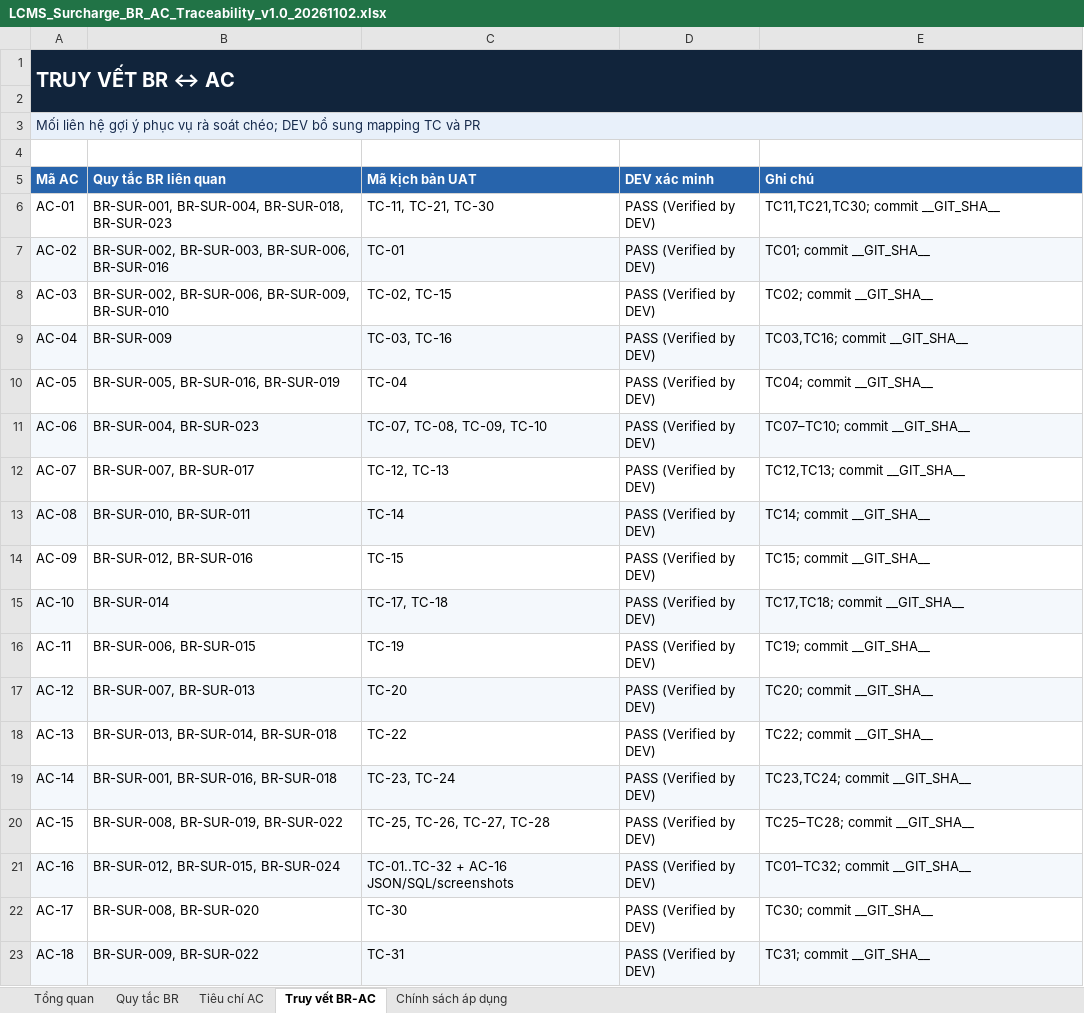
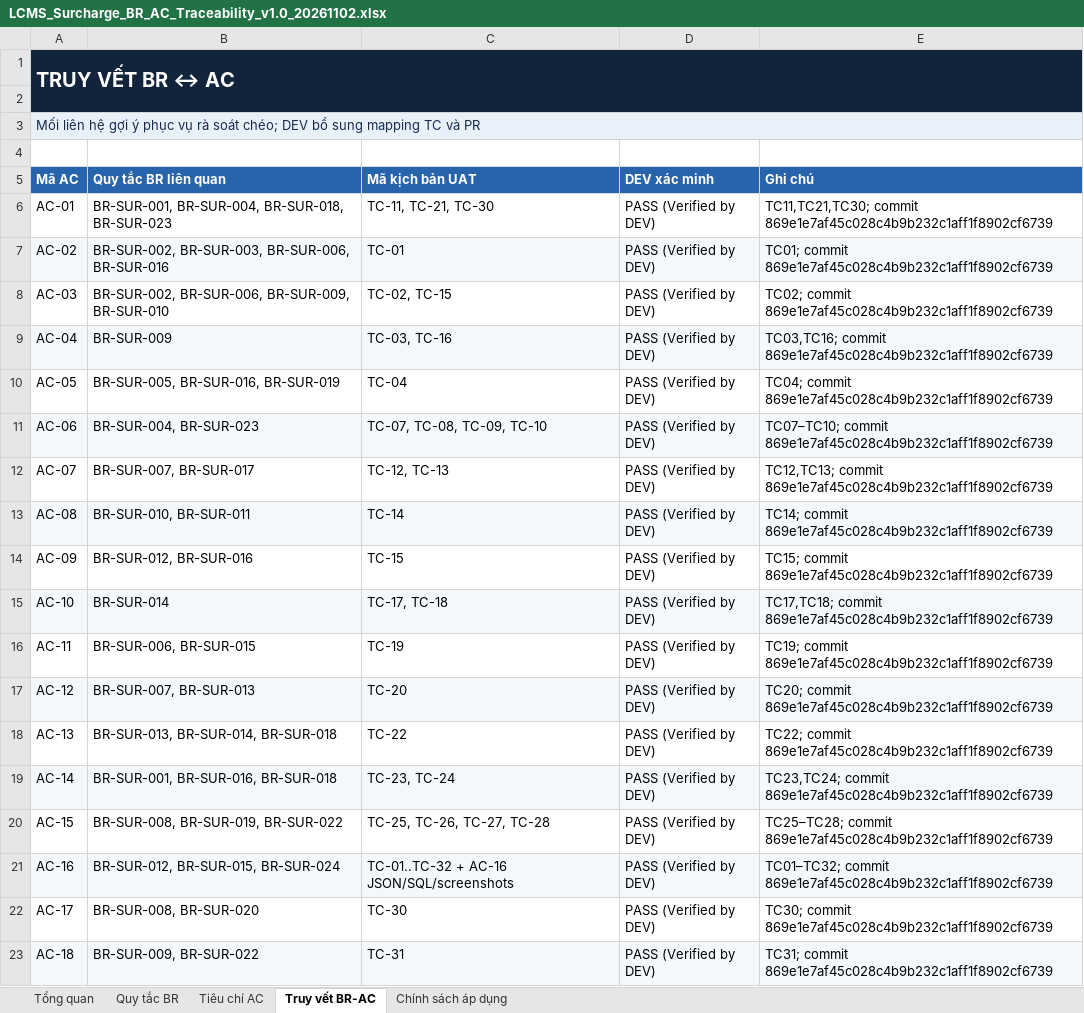
Before and after one commit to thanhquyen129/CMS, an Excel workbook: docs/po/02112026-LCMS_Surcharge_Application_P0_DEV_Handover_v1.0_20261102/LCMS_Surcharge_BR_AC_Traceability_v1.0_20261102.xlsx, sheet Truy vết BR-AC, drawn as a sheet; values as stored, in another font and other column widths than the file's, no borders; table styles not drawn; the diff names each change by its address in the sheet, - before the commit and + after, or states it on an @@ line.

```diff
--- a/docs/po/02112026-LCMS_Surcharge_Application_P0_DEV_Handover_v1.0_20261102/LCMS_Surcharge_BR_AC_Traceability_v1.0_20261102.xlsx (sheet Truy vết BR-AC)
+++ b/docs/po/02112026-LCMS_Surcharge_Application_P0_DEV_Handover_v1.0_20261102/LCMS_Surcharge_BR_AC_Traceability_v1.0_20261102.xlsx (sheet Truy vết BR-AC)
-E6 (Ghi chú): TC11,TC21,TC30; commit __GIT_SHA__
+E6 (Ghi chú): TC11,TC21,TC30; commit 869e1e7af45c028c4b9b232c1aff1f8902cf6739
-E7 (Ghi chú): TC01; commit __GIT_SHA__
+E7 (Ghi chú): TC01; commit 869e1e7af45c028c4b9b232c1aff1f8902cf6739
-E8 (Ghi chú): TC02; commit __GIT_SHA__
+E8 (Ghi chú): TC02; commit 869e1e7af45c028c4b9b232c1aff1f8902cf6739
-E9 (Ghi chú): TC03,TC16; commit __GIT_SHA__
+E9 (Ghi chú): TC03,TC16; commit 869e1e7af45c028c4b9b232c1aff1f8902cf6739
-E10 (Ghi chú): TC04; commit __GIT_SHA__
+E10 (Ghi chú): TC04; commit 869e1e7af45c028c4b9b232c1aff1f8902cf6739
-E11 (Ghi chú): TC07–TC10; commit __GIT_SHA__
+E11 (Ghi chú): TC07–TC10; commit 869e1e7af45c028c4b9b232c1aff1f8902cf6739
-E12 (Ghi chú): TC12,TC13; commit __GIT_SHA__
+E12 (Ghi chú): TC12,TC13; commit 869e1e7af45c028c4b9b232c1aff1f8902cf6739
-E13 (Ghi chú): TC14; commit __GIT_SHA__
+E13 (Ghi chú): TC14; commit 869e1e7af45c028c4b9b232c1aff1f8902cf6739
-E14 (Ghi chú): TC15; commit __GIT_SHA__
+E14 (Ghi chú): TC15; commit 869e1e7af45c028c4b9b232c1aff1f8902cf6739
-E15 (Ghi chú): TC17,TC18; commit __GIT_SHA__
+E15 (Ghi chú): TC17,TC18; commit 869e1e7af45c028c4b9b232c1aff1f8902cf6739
-E16 (Ghi chú): TC19; commit __GIT_SHA__
+E16 (Ghi chú): TC19; commit 869e1e7af45c028c4b9b232c1aff1f8902cf6739
-E17 (Ghi chú): TC20; commit __GIT_SHA__
+E17 (Ghi chú): TC20; commit 869e1e7af45c028c4b9b232c1aff1f8902cf6739
-E18 (Ghi chú): TC22; commit __GIT_SHA__
+E18 (Ghi chú): TC22; commit 869e1e7af45c028c4b9b232c1aff1f8902cf6739
-E19 (Ghi chú): TC23,TC24; commit __GIT_SHA__
+E19 (Ghi chú): TC23,TC24; commit 869e1e7af45c028c4b9b232c1aff1f8902cf6739
-E20 (Ghi chú): TC25–TC28; commit __GIT_SHA__
+E20 (Ghi chú): TC25–TC28; commit 869e1e7af45c028c4b9b232c1aff1f8902cf6739
-E21 (Ghi chú): TC01–TC32; commit __GIT_SHA__
+E21 (Ghi chú): TC01–TC32; commit 869e1e7af45c028c4b9b232c1aff1f8902cf6739
-E22 (Ghi chú): TC30; commit __GIT_SHA__
+E22 (Ghi chú): TC30; commit 869e1e7af45c028c4b9b232c1aff1f8902cf6739
-E23 (Ghi chú): TC31; commit __GIT_SHA__
+E23 (Ghi chú): TC31; commit 869e1e7af45c028c4b9b232c1aff1f8902cf6739
```
Also changed, not shown: sheet Quy tắc BR, sheet Tiêu chí AC, docs/po/02112026-LCMS_Surcharge_Application_P0_DEV_Handover_v1.0_20261102/LCMS_Surcharge_Migration_Impact_v1.0_20261102.xlsx, docs/po/02112026-LCMS_Surcharge_Application_P0_DEV_Handover_v1.0_20261102/LCMS_Surcharge_UAT_Matrix_v1.0_20261102.xlsx, 9 other files.
